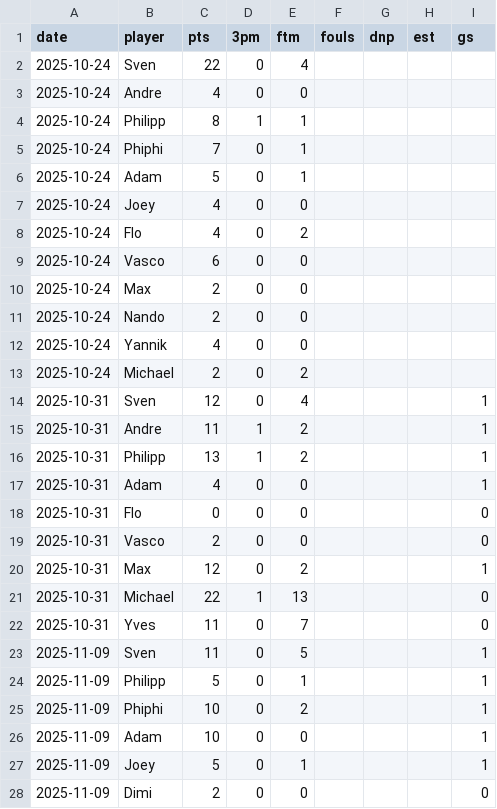
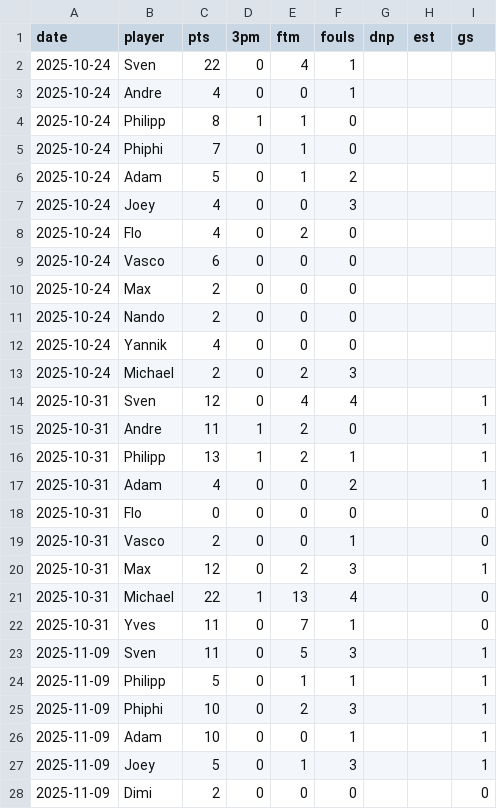
Before and after one commit to bob4for4/KSCW-H2-TeamHub, a CSV file: data/Stats-2025-26.csv, drawn as a sheet; only a part is shown; the diff covers the shown part only.

Commit message:
Add fouls to 2025/26 stats

```diff
--- a/data/Stats-2025-26.csv
+++ b/data/Stats-2025-26.csv
@@ -1,28 +1,28 @@
 date,player,pts,3pm,ftm,fouls,dnp,est,gs
-2025-10-24,Sven,22,0,4,,,,
-2025-10-24,Andre,4,0,0,,,,
-2025-10-24,Philipp,8,1,1,,,,
-2025-10-24,Phiphi,7,0,1,,,,
-2025-10-24,Adam,5,0,1,,,,
-2025-10-24,Joey,4,0,0,,,,
-2025-10-24,Flo,4,0,2,,,,
-2025-10-24,Vasco,6,0,0,,,,
-2025-10-24,Max,2,0,0,,,,
-2025-10-24,Nando,2,0,0,,,,
-2025-10-24,Yannik,4,0,0,,,,
-2025-10-24,Michael,2,0,2,,,,
-2025-10-31,Sven,12,0,4,,,,1
-2025-10-31,Andre,11,1,2,,,,1
-2025-10-31,Philipp,13,1,2,,,,1
-2025-10-31,Adam,4,0,0,,,,1
-2025-10-31,Flo,0,0,0,,,,0
-2025-10-31,Vasco,2,0,0,,,,0
-2025-10-31,Max,12,0,2,,,,1
-2025-10-31,Michael,22,1,13,,,,0
-2025-10-31,Yves,11,0,7,,,,0
-2025-11-09,Sven,11,0,5,,,,1
-2025-11-09,Philipp,5,0,1,,,,1
-2025-11-09,Phiphi,10,0,2,,,,1
-2025-11-09,Adam,10,0,0,,,,1
-2025-11-09,Joey,5,0,1,,,,1
-2025-11-09,Dimi,2,0,0,,,,0
+2025-10-24,Sven,22,0,4,1,,,
+2025-10-24,Andre,4,0,0,1,,,
+2025-10-24,Philipp,8,1,1,0,,,
+2025-10-24,Phiphi,7,0,1,0,,,
+2025-10-24,Adam,5,0,1,2,,,
+2025-10-24,Joey,4,0,0,3,,,
+2025-10-24,Flo,4,0,2,0,,,
+2025-10-24,Vasco,6,0,0,0,,,
+2025-10-24,Max,2,0,0,0,,,
+2025-10-24,Nando,2,0,0,0,,,
+2025-10-24,Yannik,4,0,0,0,,,
+2025-10-24,Michael,2,0,2,3,,,
+2025-10-31,Sven,12,0,4,4,,,1
+2025-10-31,Andre,11,1,2,0,,,1
+2025-10-31,Philipp,13,1,2,1,,,1
+2025-10-31,Adam,4,0,0,2,,,1
+2025-10-31,Flo,0,0,0,0,,,0
+2025-10-31,Vasco,2,0,0,1,,,0
+2025-10-31,Max,12,0,2,3,,,1
+2025-10-31,Michael,22,1,13,4,,,0
+2025-10-31,Yves,11,0,7,1,,,0
+2025-11-09,Sven,11,0,5,3,,,1
+2025-11-09,Philipp,5,0,1,1,,,1
+2025-11-09,Phiphi,10,0,2,3,,,1
+2025-11-09,Adam,10,0,0,1,,,1
+2025-11-09,Joey,5,0,1,3,,,1
+2025-11-09,Dimi,2,0,0,0,,,0
```
Also changed, not shown: 128 edited cells elsewhere in this file.
